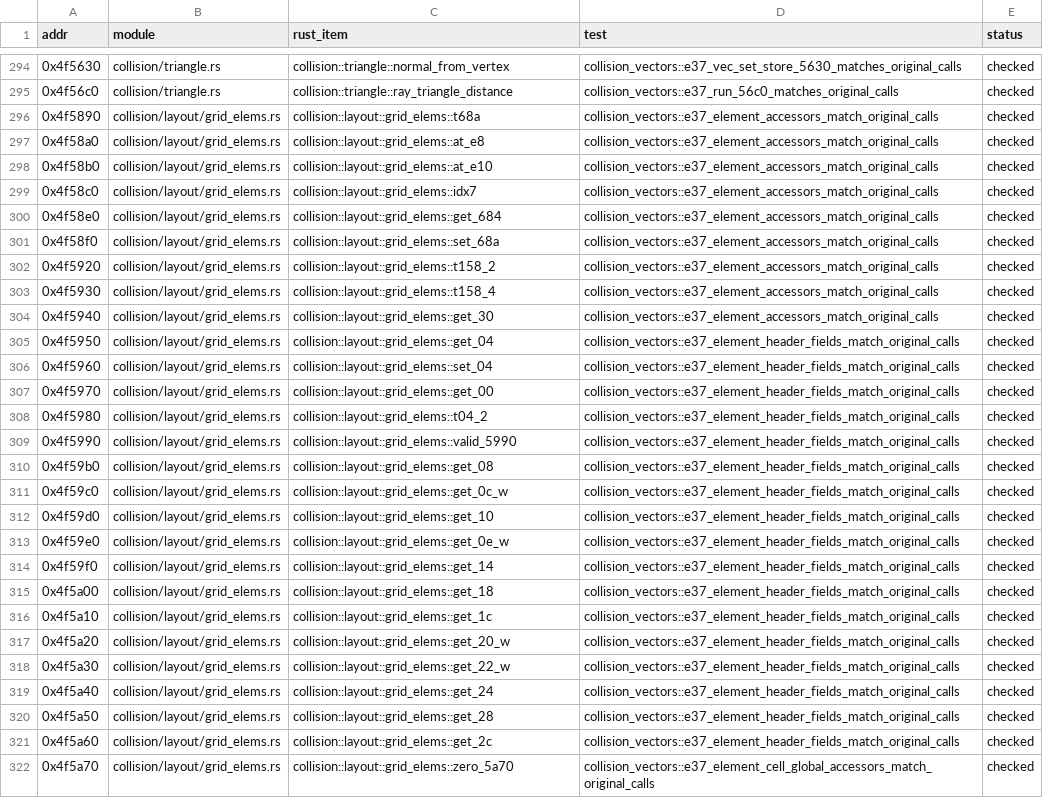
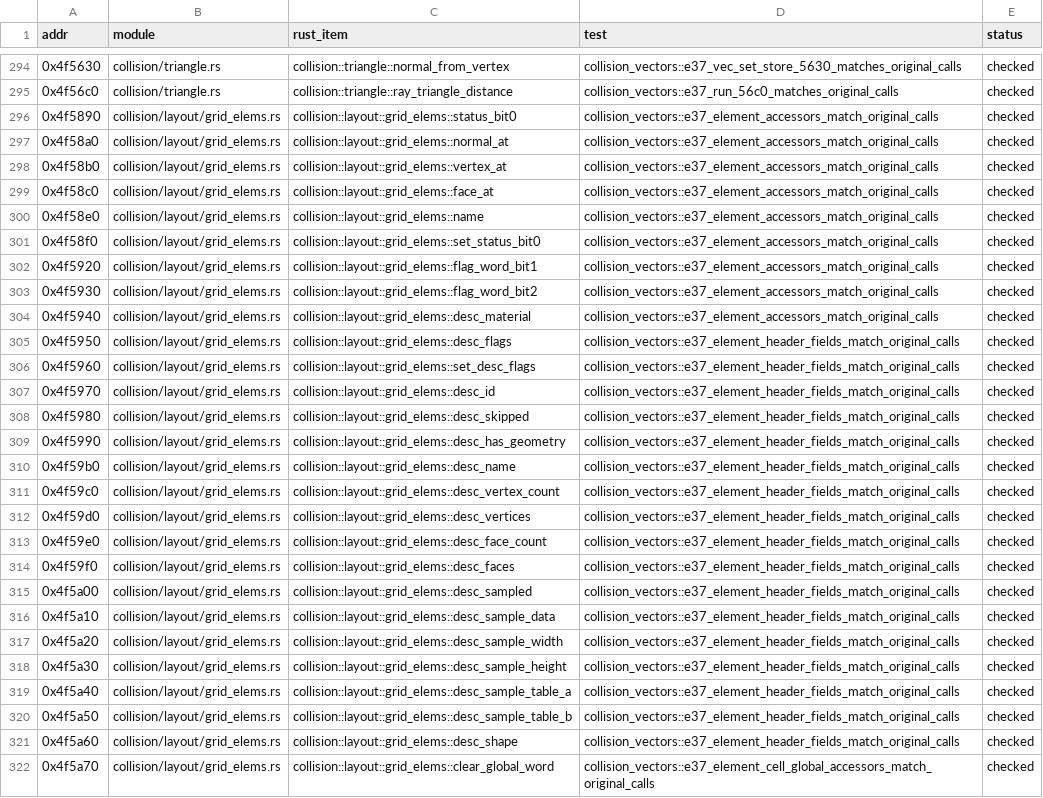
Before and after one commit to JodusNodus/rerbr, a CSV file: crates/rbr-physics/ports.csv, drawn as a sheet; only a part is shown, gaps mark what is left out; the diff covers the shown part only; the diff names each change by its address in the sheet, - before the commit and + after, or states it on an @@ line.

Commit message:
collision: layout leaves by role (grid and mesh-descriptor accessors, the sort and list leaves, the event pool's copy, compare and release, is_sphere, init_entry, bounds_union, brake_wall_contact, the grid pair edges)

```diff
--- a/crates/rbr-physics/ports.csv
+++ b/crates/rbr-physics/ports.csv
-C296 (rust_item): collision::layout::grid_elems::t68a
+C296 (rust_item): collision::layout::grid_elems::status_bit0
-C297 (rust_item): collision::layout::grid_elems::at_e8
+C297 (rust_item): collision::layout::grid_elems::normal_at
-C298 (rust_item): collision::layout::grid_elems::at_e10
+C298 (rust_item): collision::layout::grid_elems::vertex_at
-C299 (rust_item): collision::layout::grid_elems::idx7
+C299 (rust_item): collision::layout::grid_elems::face_at
-C300 (rust_item): collision::layout::grid_elems::get_684
+C300 (rust_item): collision::layout::grid_elems::name
-C301 (rust_item): collision::layout::grid_elems::set_68a
+C301 (rust_item): collision::layout::grid_elems::set_status_bit0
-C302 (rust_item): collision::layout::grid_elems::t158_2
+C302 (rust_item): collision::layout::grid_elems::flag_word_bit1
-C303 (rust_item): collision::layout::grid_elems::t158_4
+C303 (rust_item): collision::layout::grid_elems::flag_word_bit2
-C304 (rust_item): collision::layout::grid_elems::get_30
+C304 (rust_item): collision::layout::grid_elems::desc_material
-C305 (rust_item): collision::layout::grid_elems::get_04
+C305 (rust_item): collision::layout::grid_elems::desc_flags
-C306 (rust_item): collision::layout::grid_elems::set_04
+C306 (rust_item): collision::layout::grid_elems::set_desc_flags
-C307 (rust_item): collision::layout::grid_elems::get_00
+C307 (rust_item): collision::layout::grid_elems::desc_id
-C308 (rust_item): collision::layout::grid_elems::t04_2
+C308 (rust_item): collision::layout::grid_elems::desc_skipped
-C309 (rust_item): collision::layout::grid_elems::valid_5990
+C309 (rust_item): collision::layout::grid_elems::desc_has_geometry
-C310 (rust_item): collision::layout::grid_elems::get_08
+C310 (rust_item): collision::layout::grid_elems::desc_name
-C311 (rust_item): collision::layout::grid_elems::get_0c_w
+C311 (rust_item): collision::layout::grid_elems::desc_vertex_count
-C312 (rust_item): collision::layout::grid_elems::get_10
+C312 (rust_item): collision::layout::grid_elems::desc_vertices
-C313 (rust_item): collision::layout::grid_elems::get_0e_w
+C313 (rust_item): collision::layout::grid_elems::desc_face_count
-C314 (rust_item): collision::layout::grid_elems::get_14
+C314 (rust_item): collision::layout::grid_elems::desc_faces
-C315 (rust_item): collision::layout::grid_elems::get_18
+C315 (rust_item): collision::layout::grid_elems::desc_sampled
-C316 (rust_item): collision::layout::grid_elems::get_1c
+C316 (rust_item): collision::layout::grid_elems::desc_sample_data
-C317 (rust_item): collision::layout::grid_elems::get_20_w
+C317 (rust_item): collision::layout::grid_elems::desc_sample_width
-C318 (rust_item): collision::layout::grid_elems::get_22_w
+C318 (rust_item): collision::layout::grid_elems::desc_sample_height
-C319 (rust_item): collision::layout::grid_elems::get_24
+C319 (rust_item): collision::layout::grid_elems::desc_sample_table_a
-C320 (rust_item): collision::layout::grid_elems::get_28
+C320 (rust_item): collision::layout::grid_elems::desc_sample_table_b
-C321 (rust_item): collision::layout::grid_elems::get_2c
+C321 (rust_item): collision::layout::grid_elems::desc_shape
-C322 (rust_item): collision::layout::grid_elems::zero_5a70
+C322 (rust_item): collision::layout::grid_elems::clear_global_word
```
Also changed, not shown: 22 edited cells elsewhere in this file, 23 other files.
